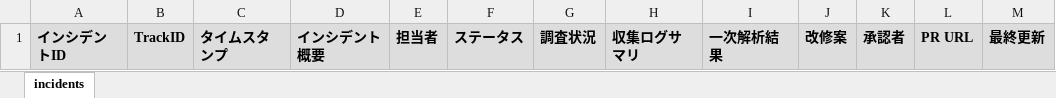
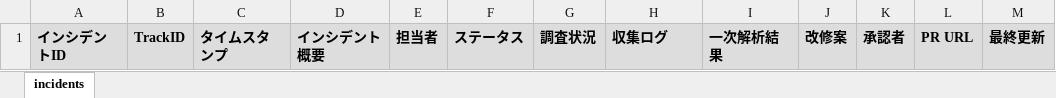
Before and after one commit to shiftrepo/ai_workshop, an Excel workbook: projects/log_collector/auto-repair-demo/examples/incident_management_template.xlsx, sheet incidents, drawn as a sheet; values as stored, in another font and other column widths than the file's, no borders; the diff names each change by its address in the sheet, - before the commit and + after, or states it on an @@ line.

```diff
--- a/projects/log_collector/auto-repair-demo/examples/incident_management_template.xlsx (sheet incidents)
+++ b/projects/log_collector/auto-repair-demo/examples/incident_management_template.xlsx (sheet incidents)
-H1: 収集ログサマリ
+H1: 収集ログ
```
Also changed, not shown: 3 other files.
